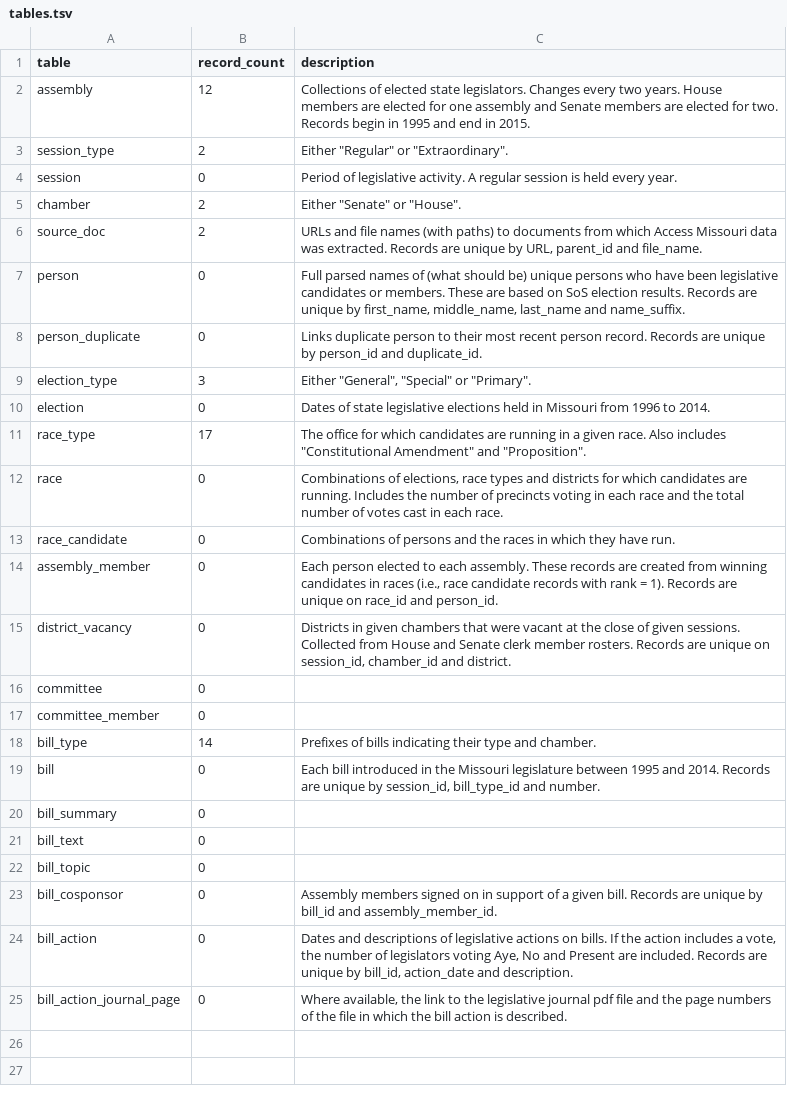
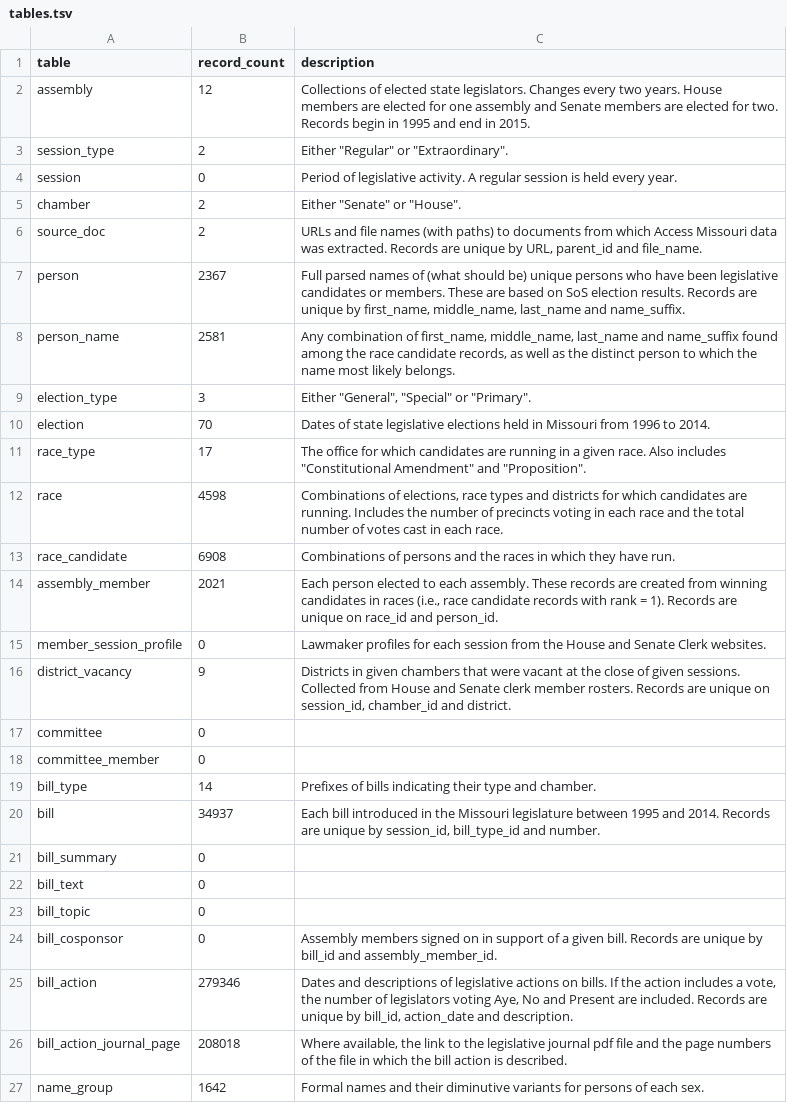
Before and after one commit to gordonje/access_mo, a TSV file: record_layouts/tables.tsv, drawn as a sheet.

```diff
--- a/record_layouts/tables.tsv
+++ b/record_layouts/tables.tsv
@@ -6,11 +6,12 @@ chamber	2	"Either ""Senate"" or ""House""."
 source_doc	2	URLs and file names (with paths) to documents from which Access Missouri data was extracted. Records are unique by URL, parent_id and file_name.
-person	0	Full parsed names of (what should be) unique persons who have been legislative candidates or members. These are based on SoS election results. Records are unique by first_name, middle_name, last_name and name_suffix.
-person_duplicate	0	Links duplicate person to their most recent person record. Records are unique by person_id and duplicate_id.
+person	2367	Full parsed names of (what should be) unique persons who have been legislative candidates or members. These are based on SoS election results. Records are unique by first_name, middle_name, last_name and name_suffix.
+person_name	2581	Any combination of first_name, middle_name, last_name and name_suffix found among the race candidate records, as well as the distinct person to which the name most likely belongs.
 election_type	3	"Either ""General"", ""Special"" or ""Primary""."
-election	0	Dates of state legislative elections held in Missouri from 1996 to 2014.
+election	70	Dates of state legislative elections held in Missouri from 1996 to 2014.
 race_type	17	"The office for which candidates are running in a given race. Also includes ""Constitutional Amendment"" and ""Proposition""."
-race	0	Combinations of elections, race types and districts for which candidates are running. Includes the number of precincts voting in each race and the total number of votes cast in each race.
-race_candidate	0	Combinations of persons and the races in which they have run.
-assembly_member	0	Each person elected to each assembly. These records are created from winning candidates in races (i.e., race candidate records with rank = 1). Records are unique on race_id and person_id.
-district_vacancy	0	Districts in given chambers that were vacant at the close of given sessions. Collected from House and Senate clerk member rosters. Records are unique on session_id, chamber_id and district.
+race	4598	Combinations of elections, race types and districts for which candidates are running. Includes the number of precincts voting in each race and the total number of votes cast in each race.
+race_candidate	6908	Combinations of persons and the races in which they have run.
+assembly_member	2021	Each person elected to each assembly. These records are created from winning candidates in races (i.e., race candidate records with rank = 1). Records are unique on race_id and person_id.
+member_session_profile	0	Lawmaker profiles for each session from the House and Senate Clerk websites.
+district_vacancy	9	Districts in given chambers that were vacant at the close of given sessions. Collected from House and Senate clerk member rosters. Records are unique on session_id, chamber_id and district.
 committee	0	
@@ -18,3 +19,3 @@ committee_member	0
 bill_type	14	Prefixes of bills indicating their type and chamber.
-bill	0	Each bill introduced in the Missouri legislature between 1995 and 2014. Records are unique by session_id, bill_type_id and number.
+bill	34937	Each bill introduced in the Missouri legislature between 1995 and 2014. Records are unique by session_id, bill_type_id and number.
 bill_summary	0	
@@ -23,3 +24,4 @@ bill_topic	0
 bill_cosponsor	0	Assembly members signed on in support of a given bill. Records are unique by bill_id and assembly_member_id.
-bill_action	0	Dates and descriptions of legislative actions on bills. If the action includes a vote, the number of legislators voting Aye, No and Present are included. Records are unique by bill_id, action_date and description.
-bill_action_journal_page	0	Where available, the link to the legislative journal pdf file and the page numbers of the file in which the bill action is described.
+bill_action	279346	Dates and descriptions of legislative actions on bills. If the action includes a vote, the number of legislators voting Aye, No and Present are included. Records are unique by bill_id, action_date and description.
+bill_action_journal_page	208018	Where available, the link to the legislative journal pdf file and the page numbers of the file in which the bill action is described.
+name_group	1642	Formal names and their diminutive variants for persons of each sex.
```
Also changed, not shown: look_ups/race_types.csv, record_layouts/columns.tsv, 26 other files.
